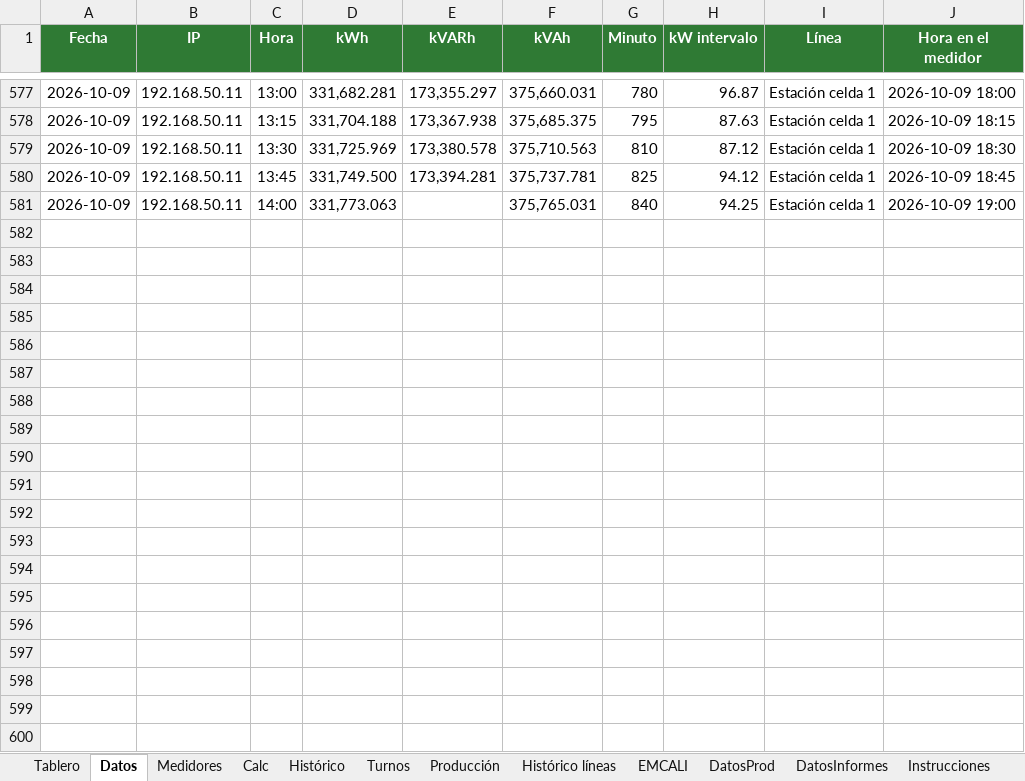
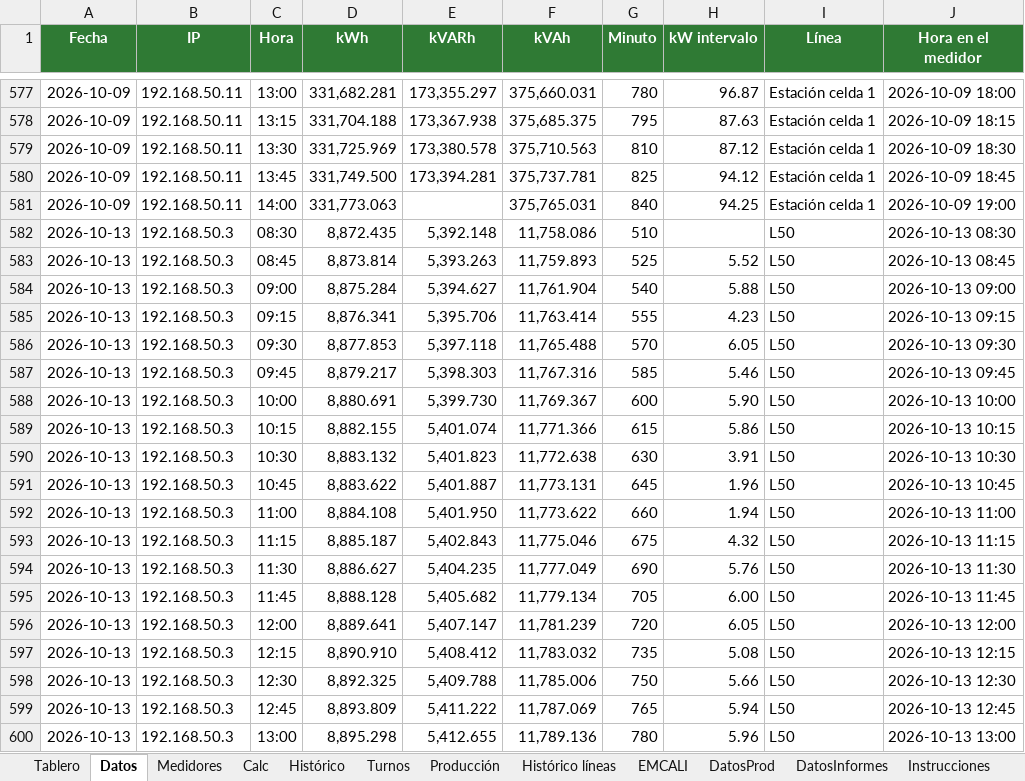
Before and after one commit to Eider0124/PROYECTO, an Excel workbook: energia/Tablero_Energia.xlsx, sheet Datos, drawn as a sheet; only a part is shown, gaps mark what is left out; values as stored, in another font and other column widths than the file's, no borders; table styles not drawn; the diff covers the shown part only; the diff names each change by its address in the sheet, - before the commit and + after, or states it on an @@ line.

```diff
--- a/energia/Tablero_Energia.xlsx (sheet Datos)
+++ b/energia/Tablero_Energia.xlsx (sheet Datos)
+row 582: 2026-10-13 | 192.168.50.3 | 08:30 | 8,872.435 | 5,392.148 | 11,758.086 | 510 |  | L50 | 2026-10-13 08:30
+row 583: 2026-10-13 | 192.168.50.3 | 08:45 | 8,873.814 | 5,393.263 | 11,759.893 | 525 | 5.52 | L50 | 2026-10-13 08:45
+row 584: 2026-10-13 | 192.168.50.3 | 09:00 | 8,875.284 | 5,394.627 | 11,761.904 | 540 | 5.88 | L50 | 2026-10-13 09:00
+row 585: 2026-10-13 | 192.168.50.3 | 09:15 | 8,876.341 | 5,395.706 | 11,763.414 | 555 | 4.23 | L50 | 2026-10-13 09:15
+row 586: 2026-10-13 | 192.168.50.3 | 09:30 | 8,877.853 | 5,397.118 | 11,765.488 | 570 | 6.05 | L50 | 2026-10-13 09:30
+row 587: 2026-10-13 | 192.168.50.3 | 09:45 | 8,879.217 | 5,398.303 | 11,767.316 | 585 | 5.46 | L50 | 2026-10-13 09:45
+row 588: 2026-10-13 | 192.168.50.3 | 10:00 | 8,880.691 | 5,399.730 | 11,769.367 | 600 | 5.90 | L50 | 2026-10-13 10:00
+row 589: 2026-10-13 | 192.168.50.3 | 10:15 | 8,882.155 | 5,401.074 | 11,771.366 | 615 | 5.86 | L50 | 2026-10-13 10:15
+row 590: 2026-10-13 | 192.168.50.3 | 10:30 | 8,883.132 | 5,401.823 | 11,772.638 | 630 | 3.91 | L50 | 2026-10-13 10:30
+row 591: 2026-10-13 | 192.168.50.3 | 10:45 | 8,883.622 | 5,401.887 | 11,773.131 | 645 | 1.96 | L50 | 2026-10-13 10:45
+row 592: 2026-10-13 | 192.168.50.3 | 11:00 | 8,884.108 | 5,401.950 | 11,773.622 | 660 | 1.94 | L50 | 2026-10-13 11:00
+row 593: 2026-10-13 | 192.168.50.3 | 11:15 | 8,885.187 | 5,402.843 | 11,775.046 | 675 | 4.32 | L50 | 2026-10-13 11:15
+row 594: 2026-10-13 | 192.168.50.3 | 11:30 | 8,886.627 | 5,404.235 | 11,777.049 | 690 | 5.76 | L50 | 2026-10-13 11:30
+row 595: 2026-10-13 | 192.168.50.3 | 11:45 | 8,888.128 | 5,405.682 | 11,779.134 | 705 | 6.00 | L50 | 2026-10-13 11:45
+row 596: 2026-10-13 | 192.168.50.3 | 12:00 | 8,889.641 | 5,407.147 | 11,781.239 | 720 | 6.05 | L50 | 2026-10-13 12:00
+row 597: 2026-10-13 | 192.168.50.3 | 12:15 | 8,890.910 | 5,408.412 | 11,783.032 | 735 | 5.08 | L50 | 2026-10-13 12:15
+row 598: 2026-10-13 | 192.168.50.3 | 12:30 | 8,892.325 | 5,409.788 | 11,785.006 | 750 | 5.66 | L50 | 2026-10-13 12:30
+row 599: 2026-10-13 | 192.168.50.3 | 12:45 | 8,893.809 | 5,411.222 | 11,787.069 | 765 | 5.94 | L50 | 2026-10-13 12:45
+row 600: 2026-10-13 | 192.168.50.3 | 13:00 | 8,895.298 | 5,412.655 | 11,789.136 | 780 | 5.96 | L50 | 2026-10-13 13:00
```
Also changed, not shown: 141 added rows elsewhere in this sheet, sheet Tablero, sheet Histórico, sheet Calc, formulas that keep their value, hidden cells, charts or pictures, 2 other files.
